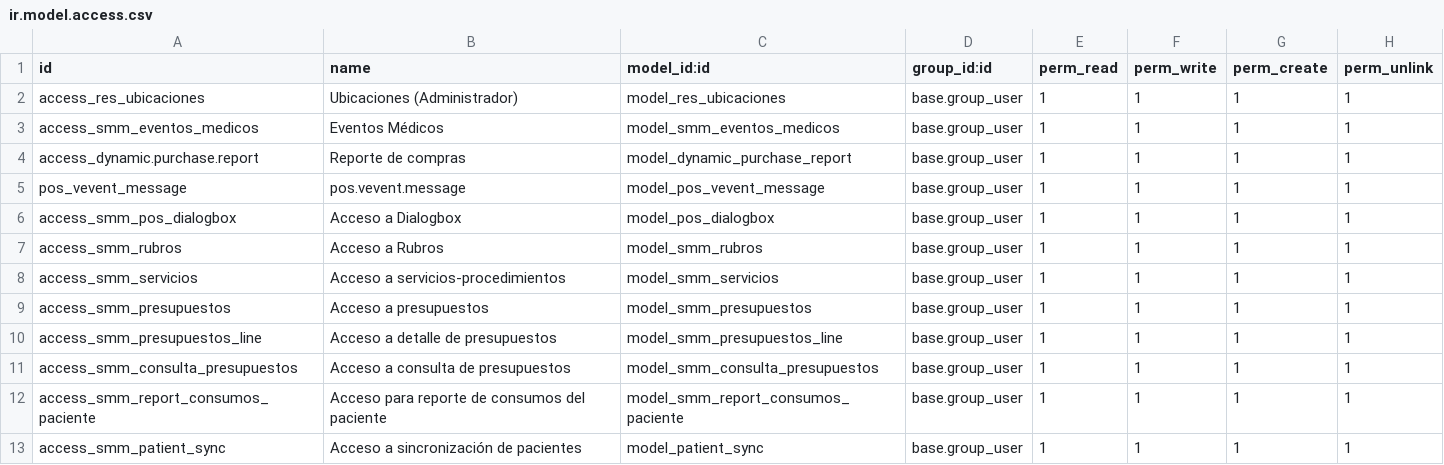
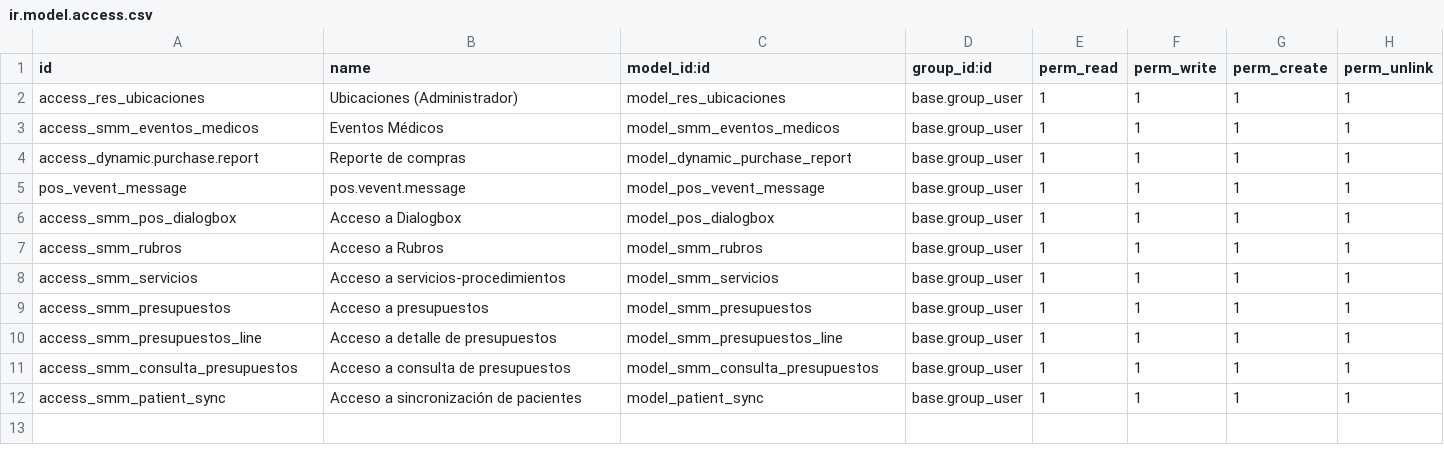
Before and after one commit to Intecproof-smm/odoo, a CSV file: security/ir.model.access.csv, drawn as a sheet.

Commit message:
Se termina con la generación de reporte de consumos del evento
- Se creo el campo de descuento autorizado en los eventos
- Se creo el template para el reporte
- Se modificó la forma del llamado del reporte.

```diff
--- a/security/ir.model.access.csv
+++ b/security/ir.model.access.csv
@@ -11,3 +11,2 @@ access_smm_presupuestos_line,Acceso a detalle de presupuestos,model_smm_presupue
 access_smm_consulta_presupuestos,Acceso a consulta de presupuestos,model_smm_consulta_presupuestos,base.group_user,1,1,1,1
-access_smm_report_consumos_paciente,Acceso para reporte de consumos del paciente,model_smm_report_consumos_paciente,base.group_user,1,1,1,1
 access_smm_patient_sync,Acceso a sincronización de pacientes,model_patient_sync,base.group_user,1,1,1,1
```
Also changed, not shown: 5 other files.
